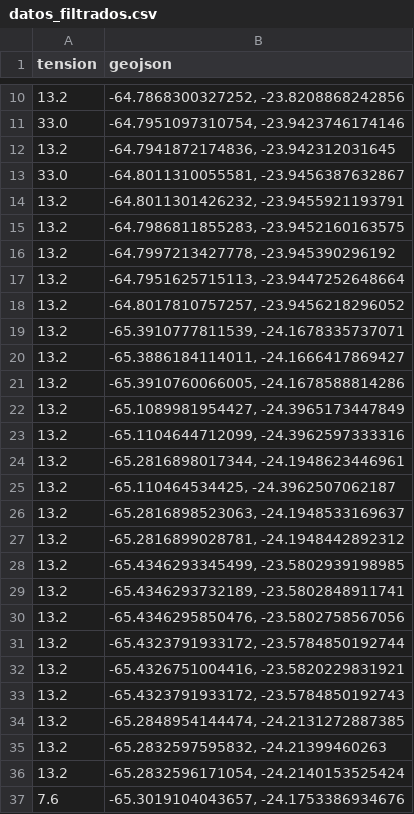
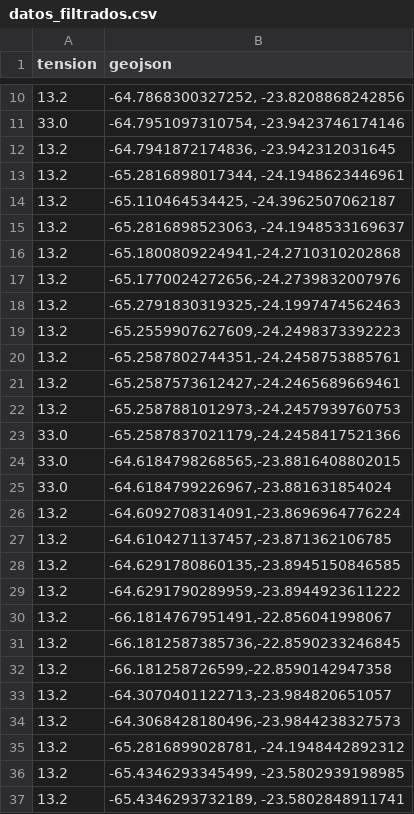
Before and after one commit to TFComplejidadAlgoritmica/TF_ComplejidadAlgoritmica202401, a CSV file: datos_filtrados.csv, drawn as a sheet; only a part is shown, gaps mark what is left out; the shorter side is filled out with more unchanged rows; removed rows and columns are numbered as before the commit, all else as after; the diff covers the shown part only; the diff names each change by its address in the sheet, - before the commit and + after, or states it on an @@ line.

```diff
--- a/datos_filtrados.csv
+++ b/datos_filtrados.csv
-row 13: 33.0 | -64.8011310055581, -23.9456387632867
-row 14: 13.2 | -64.8011301426232, -23.9455921193791
-row 15: 13.2 | -64.7986811855283, -23.9452160163575
-row 16: 13.2 | -64.7997213427778, -23.945390296192
-row 17: 13.2 | -64.7951625715113, -23.9447252648664
-row 18: 13.2 | -64.8017810757257, -23.9456218296052
-row 19: 13.2 | -65.3910777811539, -24.1678335737071
-row 20: 13.2 | -65.3886184114011, -24.1666417869427
-row 21: 13.2 | -65.3910760066005, -24.1678588814286
-row 22: 13.2 | -65.1089981954427, -24.3965173447849
-row 23: 13.2 | -65.1104644712099, -24.3962597333316
+row 16: 13.2 | -65.1800809224941,-24.2710310202868
+row 17: 13.2 | -65.1770024272656,-24.2739832007976
+row 18: 13.2 | -65.2791830319325,-24.1997474562463
+row 19: 13.2 | -65.2559907627609,-24.2498373392223
+row 20: 13.2 | -65.2587802744351,-24.2458753885761
+row 21: 13.2 | -65.2587573612427,-24.2465689669461
+row 22: 13.2 | -65.2587881012973,-24.2457939760753
+row 23: 33.0 | -65.2587837021179,-24.2458417521366
+row 24: 33.0 | -64.6184798268565,-23.8816408802015
+row 25: 33.0 | -64.6184799226967,-23.881631854024
+row 26: 13.2 | -64.6092708314091,-23.8696964776224
+row 27: 13.2 | -64.6104271137457,-23.871362106785
+row 28: 13.2 | -64.6291780860135,-23.8945150846585
+row 29: 13.2 | -64.6291790289959,-23.8944923611222
+row 30: 13.2 | -66.1814767951491,-22.856041998067
+row 31: 13.2 | -66.1812587385736,-22.8590233246845
+row 32: 13.2 | -66.181258726599,-22.8590142947358
+row 33: 13.2 | -64.3070401122713,-23.984820651057
+row 34: 13.2 | -64.3068428180496,-23.9844238327573
```
Also changed, not shown: 8 removed rows elsewhere in this file, 2 other files.
